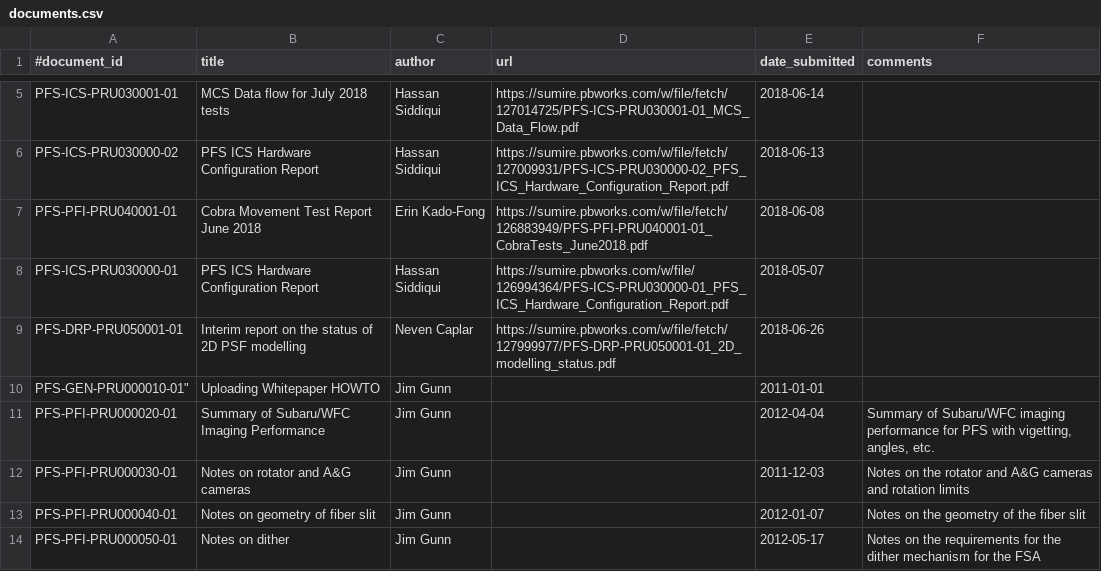
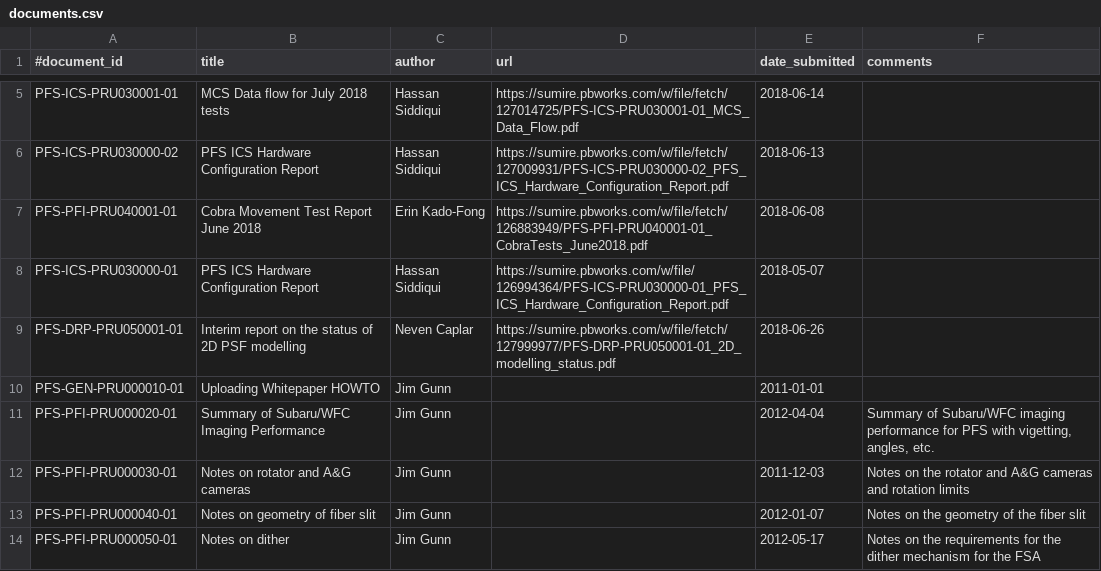
Before and after one commit to Subaru-PFS/doc, a CSV file: registries/princeton/documents.csv, drawn as a sheet; only a part is shown, gaps mark what is left out.

Commit message:
Corrected quotes on line 10

```diff
--- a/registries/princeton/documents.csv
+++ b/registries/princeton/documents.csv
@@ -9,3 +9,3 @@
 "PFS-DRP-PRU050001-01", "Interim report on the status of 2D PSF modelling", "Neven Caplar", "https://sumire.pbworks.com/w/file/fetch/127999977/PFS-DRP-PRU050001-01_2D_modelling_status.pdf", "2018-06-26",
-PFS-GEN-PRU000010-01", "Uploading Whitepaper HOWTO", "Jim Gunn", "", "2011-01-01",
+"PFS-GEN-PRU000010-01", "Uploading Whitepaper HOWTO", "Jim Gunn", "", "2011-01-01",
 "PFS-PFI-PRU000020-01", "Summary of Subaru/WFC Imaging Performance", "Jim Gunn", "", "2012-04-04", "Summary of Subaru/WFC imaging performance for PFS with vigetting, angles, etc."
```
